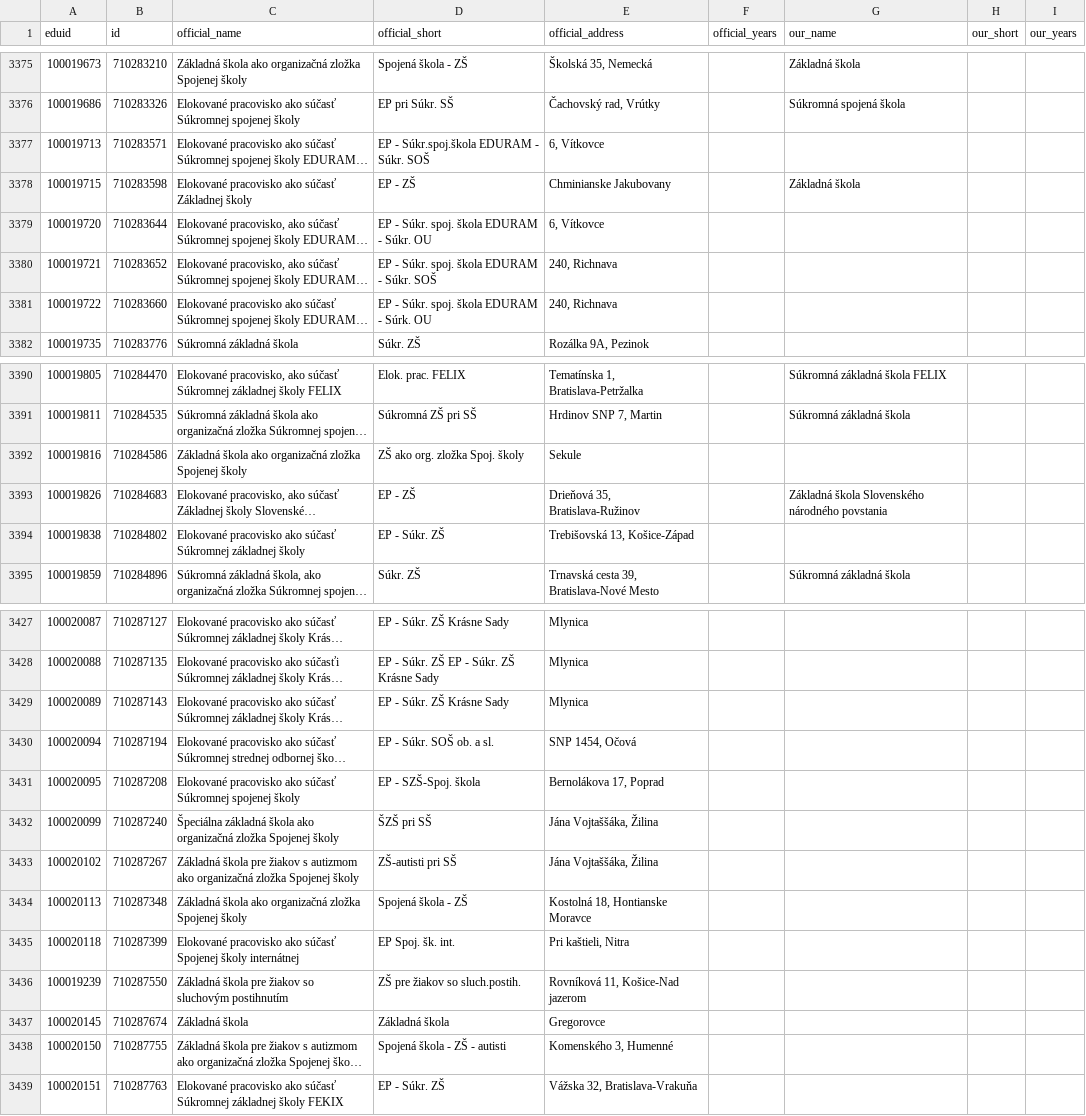
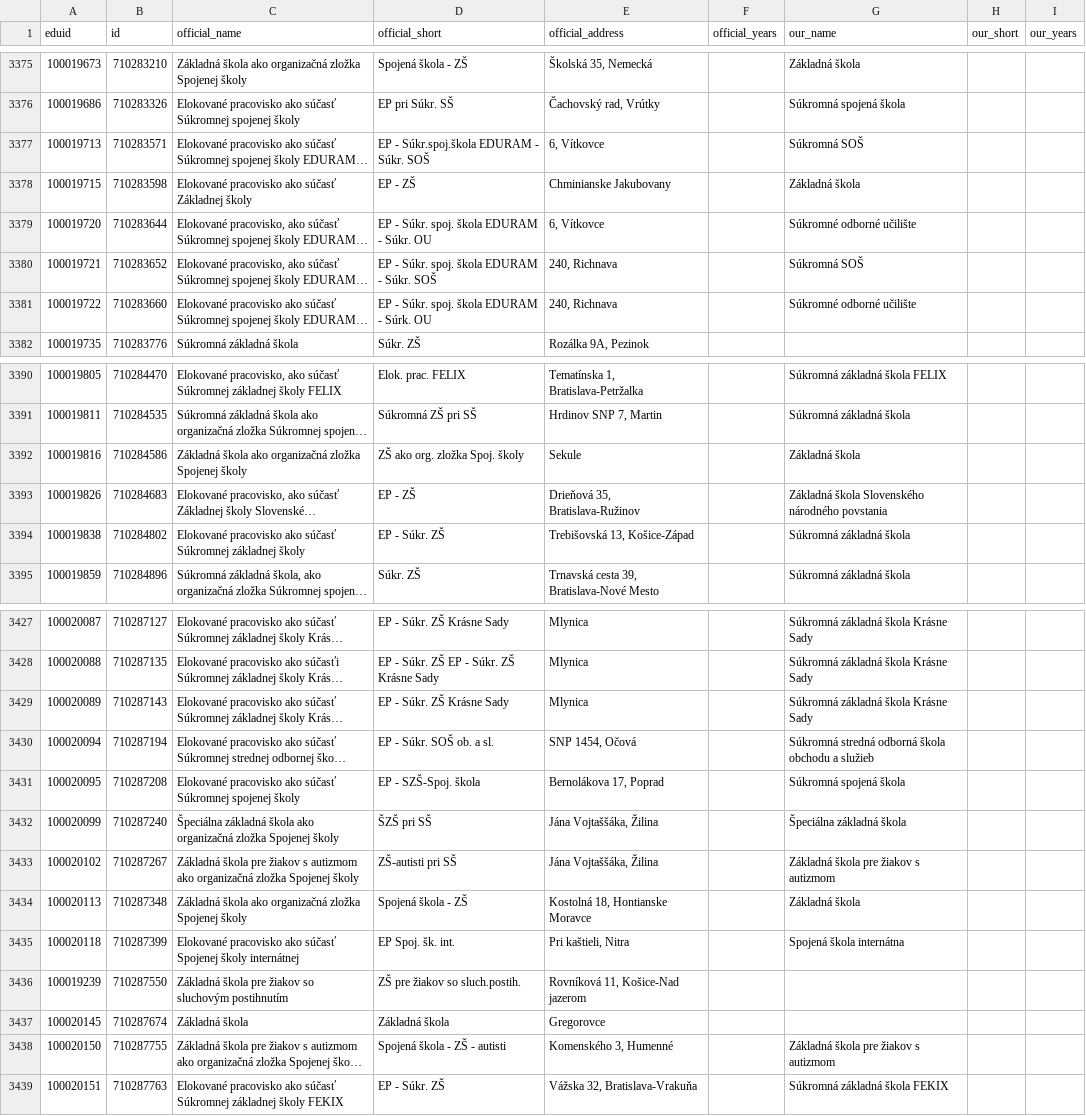
Before and after one commit to trojsten/skoly, a CSV file: data/schools.csv, drawn as a sheet; only a part is shown, gaps mark what is left out; long unchanged cells end in …; the diff covers the shown part only; the diff names each change by its address in the sheet, - before the commit and + after, or states it on an @@ line.

Commit message:
update names 2023/24

```diff
--- a/data/schools.csv
+++ b/data/schools.csv
-G3377 (our_name): (empty)
+G3377 (our_name): Súkromná SOŠ
-G3379 (our_name): (empty)
+G3379 (our_name): Súkromné odborné učilište
-G3380 (our_name): (empty)
+G3380 (our_name): Súkromná SOŠ
-G3381 (our_name): (empty)
+G3381 (our_name): Súkromné odborné učilište
-G3392 (our_name): (empty)
+G3392 (our_name): Základná škola
-G3394 (our_name): (empty)
+G3394 (our_name): Súkromná základná škola
-G3427:G3429 (our_name): (empty)
+G3427:G3429 (our_name): Súkromná základná škola Krásne Sady
-G3430 (our_name): (empty)
+G3430 (our_name): Súkromná stredná odborná škola obchodu a služieb
-G3431 (our_name): (empty)
+G3431 (our_name): Súkromná spojená škola
-G3432 (our_name): (empty)
+G3432 (our_name): Špeciálna základná škola
-G3433 (our_name): (empty)
+G3433 (our_name): Základná škola pre žiakov s autizmom
-G3434 (our_name): (empty)
+G3434 (our_name): Základná škola
-G3435 (our_name): (empty)
+G3435 (our_name): Spojená škola internátna
-G3438 (our_name): (empty)
+G3438 (our_name): Základná škola pre žiakov s autizmom
-G3439 (our_name): (empty)
+G3439 (our_name): Súkromná základná škola FEKIX
```
Also changed, not shown: 30 edited cells elsewhere in this file.
